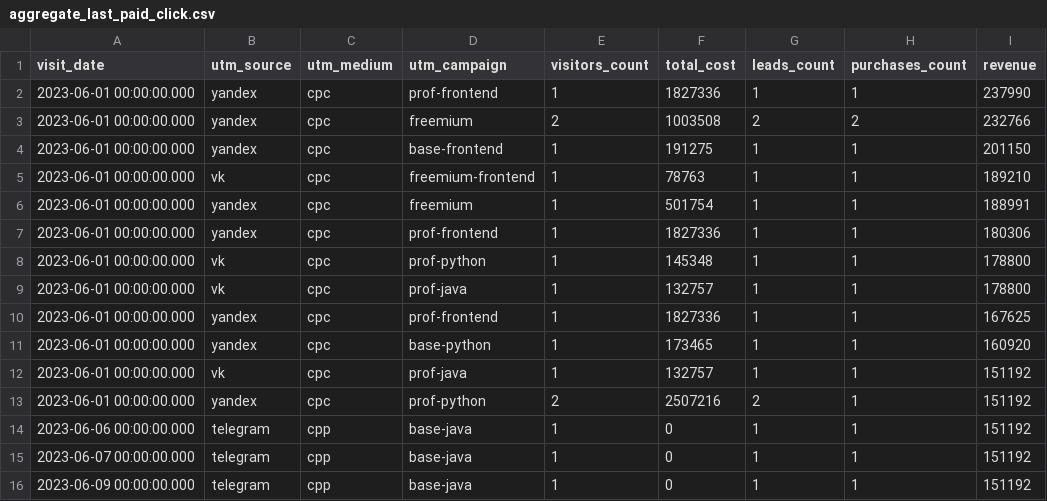
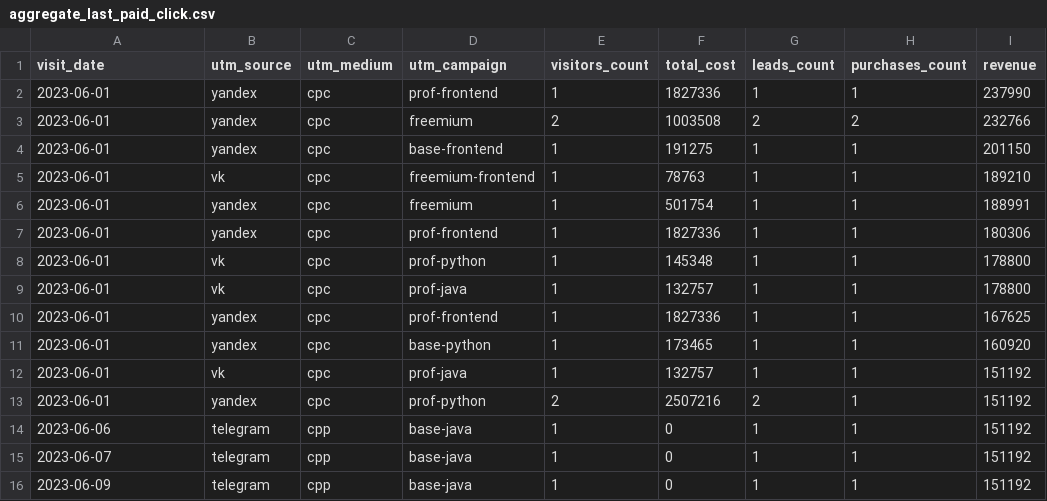
Before and after one commit to Aniiion/data-analytics-project-96, a CSV file: aggregate_last_paid_click.csv, drawn as a sheet.

Commit message:
Add files via upload

```diff
--- a/aggregate_last_paid_click.csv
+++ b/aggregate_last_paid_click.csv
@@ -1,16 +1,16 @@
 "visit_date","utm_source","utm_medium","utm_campaign","visitors_count","total_cost","leads_count","purchases_count","revenue"
-2023-06-01 00:00:00.000,yandex,cpc,prof-frontend,1,1827336,1,1,237990
-2023-06-01 00:00:00.000,yandex,cpc,freemium,2,1003508,2,2,232766
-2023-06-01 00:00:00.000,yandex,cpc,base-frontend,1,191275,1,1,201150
-2023-06-01 00:00:00.000,vk,cpc,freemium-frontend,1,78763,1,1,189210
-2023-06-01 00:00:00.000,yandex,cpc,freemium,1,501754,1,1,188991
-2023-06-01 00:00:00.000,yandex,cpc,prof-frontend,1,1827336,1,1,180306
-2023-06-01 00:00:00.000,vk,cpc,prof-python,1,145348,1,1,178800
-2023-06-01 00:00:00.000,vk,cpc,prof-java,1,132757,1,1,178800
-2023-06-01 00:00:00.000,yandex,cpc,prof-frontend,1,1827336,1,1,167625
-2023-06-01 00:00:00.000,yandex,cpc,base-python,1,173465,1,1,160920
-2023-06-01 00:00:00.000,vk,cpc,prof-java,1,132757,1,1,151192
-2023-06-01 00:00:00.000,yandex,cpc,prof-python,2,2507216,2,1,151192
-2023-06-06 00:00:00.000,telegram,cpp,base-java,1,0,1,1,151192
-2023-06-07 00:00:00.000,telegram,cpp,base-java,1,0,1,1,151192
-2023-06-09 00:00:00.000,telegram,cpp,base-java,1,0,1,1,151192
+"2023-06-01",yandex,cpc,prof-frontend,1,1827336,1,1,237990
+"2023-06-01",yandex,cpc,freemium,2,1003508,2,2,232766
+"2023-06-01",yandex,cpc,base-frontend,1,191275,1,1,201150
+"2023-06-01",vk,cpc,freemium-frontend,1,78763,1,1,189210
+"2023-06-01",yandex,cpc,freemium,1,501754,1,1,188991
+"2023-06-01",yandex,cpc,prof-frontend,1,1827336,1,1,180306
+"2023-06-01",vk,cpc,prof-python,1,145348,1,1,178800
+"2023-06-01",vk,cpc,prof-java,1,132757,1,1,178800
+"2023-06-01",yandex,cpc,prof-frontend,1,1827336,1,1,167625
+"2023-06-01",yandex,cpc,base-python,1,173465,1,1,160920
+"2023-06-01",vk,cpc,prof-java,1,132757,1,1,151192
+"2023-06-01",yandex,cpc,prof-python,2,2507216,2,1,151192
+"2023-06-06",telegram,cpp,base-java,1,0,1,1,151192
+"2023-06-07",telegram,cpp,base-java,1,0,1,1,151192
+"2023-06-09",telegram,cpp,base-java,1,0,1,1,151192
```
